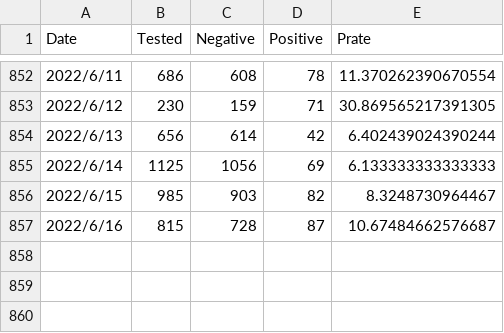
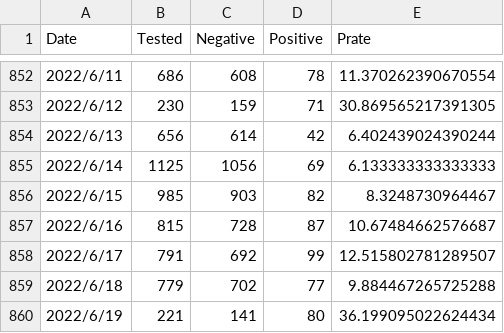
Before and after one commit to u-10bei/covid-19_JPdata, a CSV file: data/COVID-19_KTQ.csv, drawn as a sheet; only a part is shown, gaps mark what is left out; the diff names each change by its address in the sheet, - before the commit and + after, or states it on an @@ line.

```diff
--- a/data/COVID-19_KTQ.csv
+++ b/data/COVID-19_KTQ.csv
+row 858: 2022/6/17 | 791 | 692 | 99 | 12.515802781289507
+row 859: 2022/6/18 | 779 | 702 | 77 | 9.884467265725288
+row 860: 2022/6/19 | 221 | 141 | 80 | 36.199095022624434
```
Also changed, not shown: data/COVID-19_JP.csv, 1 other file.
